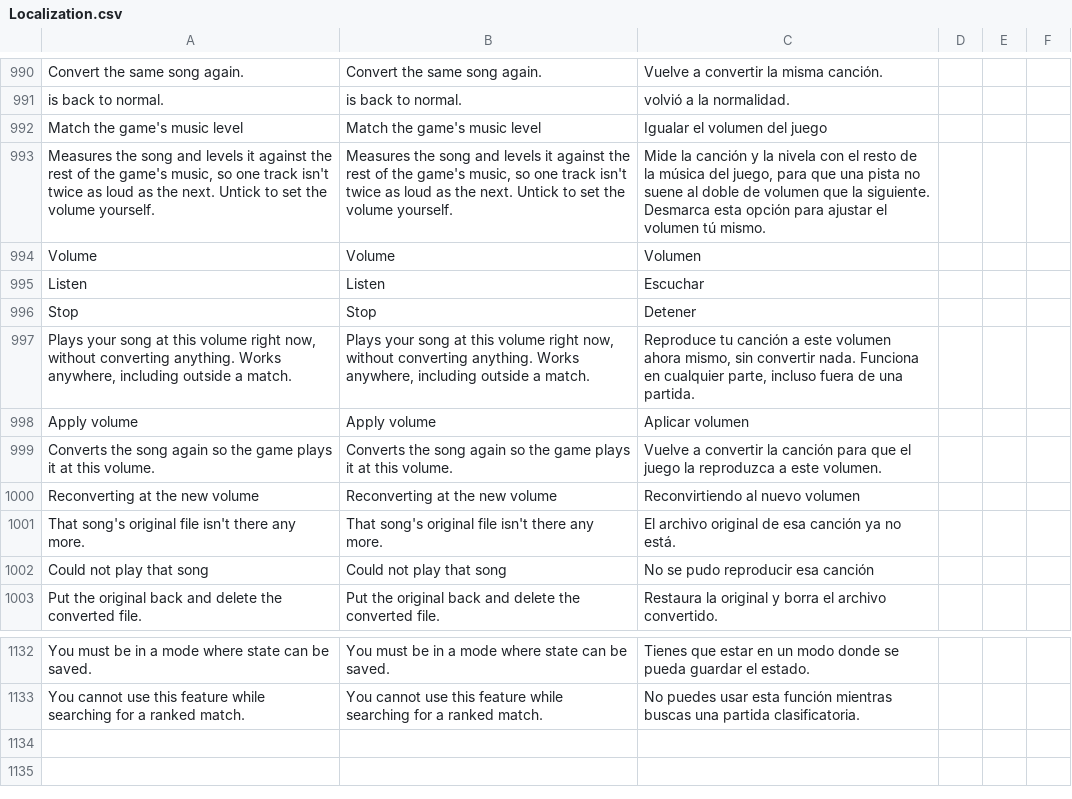
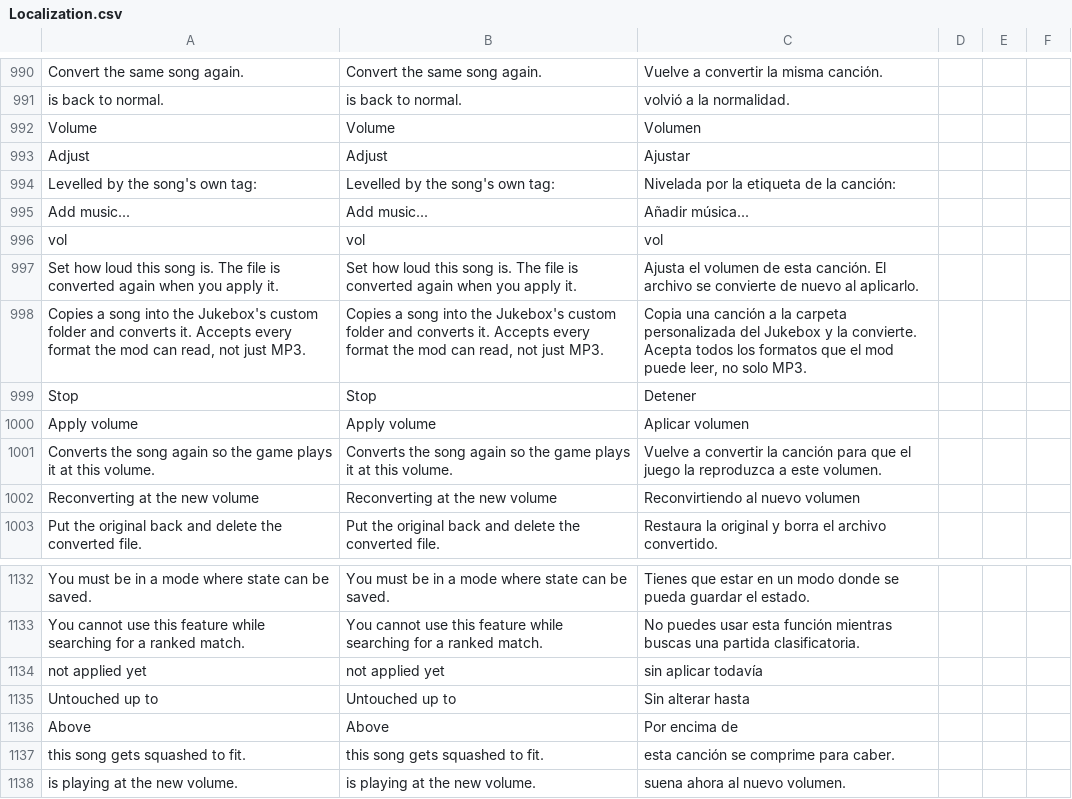
Before and after one commit to HaiKamDesu/BBCF-Improvement-Mod, a CSV file: resource/localization/Localization.csv, drawn as a sheet; only a part is shown, gaps mark what is left out.

Commit message:
Add music import and per-song volume to the Jukebox UI
Adding music meant finding data/Sound/BGM/custom yourself and restarting the
game. There is an "Add music..." button now, taking every format the mod can
read rather than just MP3, and discovery can run more than once so an imported
track appears immediately.

That rescan is also what caused the "conflicting ID" complaint over the track
list: registration appended unconditionally and discovery returns every custom
track each time, so tracks were being added twice and their ids collided. It
drops what a previous run registered before re-registering.

Each custom track gets its own volume, in a popup off a small button on its row.
The button was unclickable at first because a Selectable spans the rest of its
line by default and the row was sitting on top of it, swallowing the press; the
row reserves the space now.

Applying a volume reloads the track if it is the one playing, in both windows.
PlayTrack deliberately no-ops on the current track, which is right normally but
exactly wrong once the file behind it has been rewritten, so it takes a force
flag used only here. Music Replacement reaches the same end through PreviewPac,
which has no such guard.

```diff
--- a/resource/localization/Localization.csv
+++ b/resource/localization/Localization.csv
@@ -1168,8 +1168,10 @@ Convert the same song again.,Convert the same song again.,Vuelve a convertir la
 is back to normal.,is back to normal.,volvió a la normalidad.
-Match the game's music level,Match the game's music level,Igualar el volumen del juego
-"Measures the song and levels it against the rest of the game's music, so one track isn't twice as loud as the next. Untick to set the volume yourself.","Measures the song and levels it against the rest of the game's music, so one track isn't twice as loud as the next. Untick to set the volume yourself.","Mide la canción y la nivela con el resto de la música del juego, para que una pista no suene al doble de volumen que la siguiente. Desmarca esta opción para ajustar el volumen tú mismo."
 Volume,Volume,Volumen
-Listen,Listen,Escuchar
+Adjust,Adjust,Ajustar
+Levelled by the song's own tag:,Levelled by the song's own tag:,Nivelada por la etiqueta de la canción:
+Add music...,Add music...,Añadir música...
+vol,vol,vol
+Set how loud this song is. The file is converted again when you apply it.,Set how loud this song is. The file is converted again when you apply it.,Ajusta el volumen de esta canción. El archivo se convierte de nuevo al aplicarlo.
+"Copies a song into the Jukebox's custom folder and converts it. Accepts every format the mod can read, not just MP3.","Copies a song into the Jukebox's custom folder and converts it. Accepts every format the mod can read, not just MP3.","Copia una canción a la carpeta personalizada del Jukebox y la convierte. Acepta todos los formatos que el mod puede leer, no solo MP3."
 Stop,Stop,Detener
-"Plays your song at this volume right now, without converting anything. Works anywhere, including outside a match.","Plays your song at this volume right now, without converting anything. Works anywhere, including outside a match.","Reproduce tu canción a este volumen ahora mismo, sin convertir nada. Funciona en cualquier parte, incluso fuera de una partida."
 Apply volume,Apply volume,Aplicar volumen
@@ -1177,4 +1179,2 @@ Converts the song again so the game plays it at this volume.,Converts the song a
 Reconverting at the new volume,Reconverting at the new volume,Reconvirtiendo al nuevo volumen
-That song's original file isn't there any more.,That song's original file isn't there any more.,El archivo original de esa canción ya no está.
-Could not play that song,Could not play that song,No se pudo reproducir esa canción
 Put the original back and delete the converted file.,Put the original back and delete the converted file.,Restaura la original y borra el archivo convertido.
@@ -1310 +1310,6 @@ You must be in a mode where state can be saved.,You must be in a mode where stat
 You cannot use this feature while searching for a ranked match.,You cannot use this feature while searching for a ranked match.,No puedes usar esta función mientras buscas una partida clasificatoria.
+not applied yet,not applied yet,sin aplicar todavía
+Untouched up to,Untouched up to,Sin alterar hasta
+Above,Above,Por encima de
+this song gets squashed to fit.,this song gets squashed to fit.,esta canción se comprime para caber.
+is playing at the new volume.,is playing at the new volume.,suena ahora al nuevo volumen.
```
Also changed, not shown: 5 other files.
